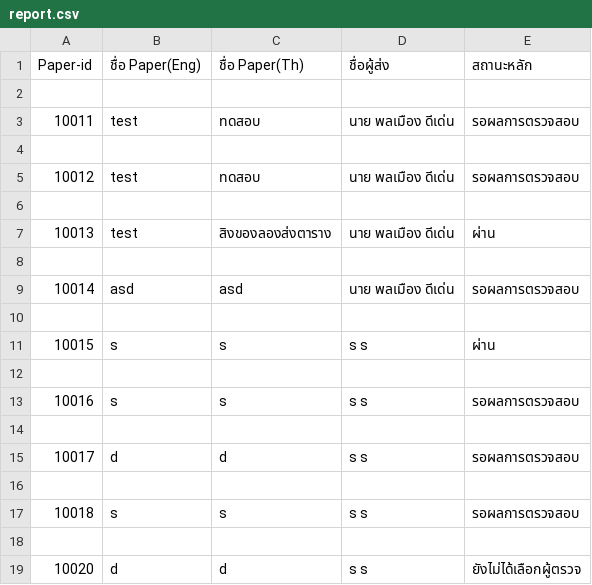
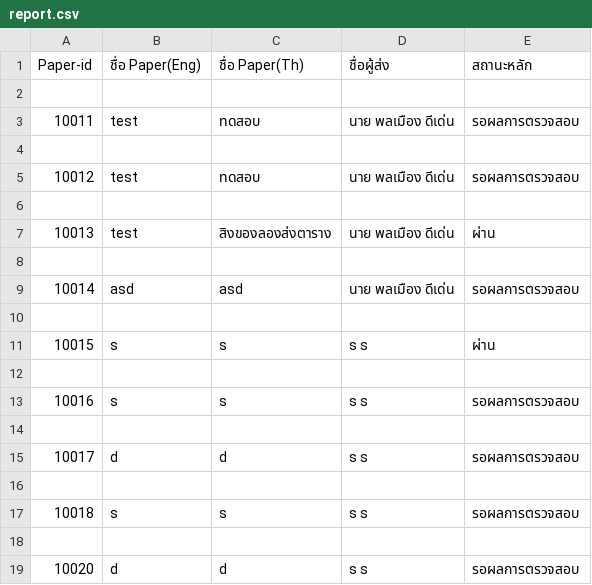
Before and after one commit to Supakoa/journalwebsite, a CSV file: backend/server/report.csv, drawn as a sheet.

```diff
--- a/backend/server/report.csv
+++ b/backend/server/report.csv
@@ -18,2 +18,2 @@
 
-"10020","d","d","s s"," ยังไม่ได้เลือกผู้ตรวจ",
+"10020","d","d","s s"," รอผลการตรวจสอบ",
```
Also changed, not shown: 4 other files.
